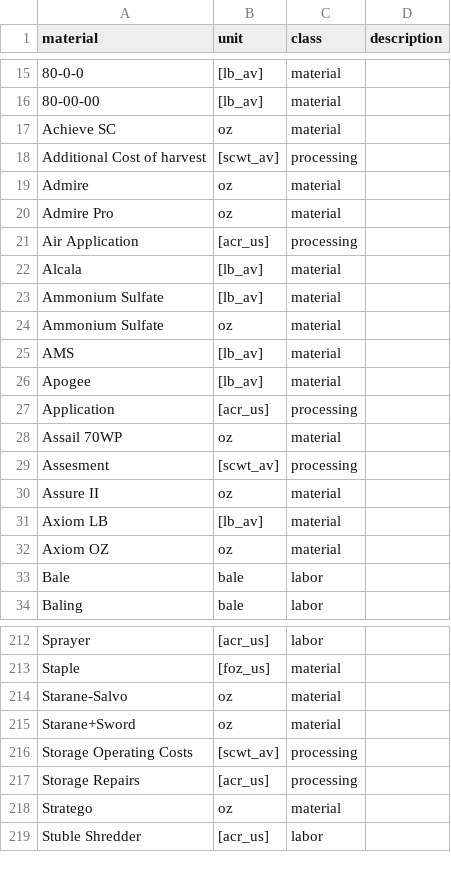
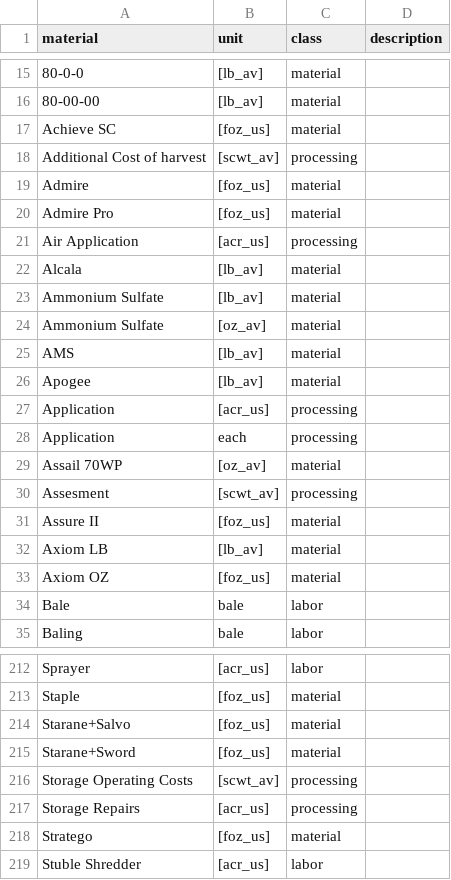
Before and after one commit to CSTARS/farm-budgets-data, a CSV file: materials.csv, drawn as a sheet; only a part is shown, gaps mark what is left out; the diff covers the shown part only.

Commit message:
Updated Materials List

```diff
--- a/materials.csv
+++ b/materials.csv
@@ -16,6 +16,6 @@ material,unit,class,description
 80-00-00,[lb_av],material,""
-Achieve SC,oz,material,""
+Achieve SC,[foz_us],material,""
 Additional Cost of harvest,[scwt_av],processing,""
-Admire,oz,material,""
-Admire Pro,oz,material,""
+Admire,[foz_us],material,""
+Admire Pro,[foz_us],material,""
 Air Application,[acr_us],processing,""
@@ -23,3 +23,3 @@ Alcala,[lb_av],material,""
 Ammonium Sulfate,[lb_av],material,""
-Ammonium Sulfate,oz,material,""
+Ammonium Sulfate,[oz_av],material,""
 AMS,[lb_av],material,""
@@ -27,7 +27,8 @@ Apogee,[lb_av],material,""
 Application,[acr_us],processing,""
-Assail 70WP,oz,material,""
+Application,each,processing,""
+Assail 70WP,[oz_av],material,""
 Assesment,[scwt_av],processing,""
-Assure II,oz,material,""
+Assure II,[foz_us],material,""
 Axiom LB,[lb_av],material,""
-Axiom OZ,oz,material,""
+Axiom OZ,[foz_us],material,""
 Bale,bale,labor,""
@@ -213,7 +213,7 @@ Sprayer,[acr_us],labor,""
 Staple,[foz_us],material,""
-Starane-Salvo,oz,material,""
-Starane+Sword,oz,material,""
+Starane+Salvo,[foz_us],material,""
+Starane+Sword,[foz_us],material,""
 Storage Operating Costs,[scwt_av],processing,""
 Storage Repairs,[acr_us],processing,""
-Stratego,oz,material,""
+Stratego,[foz_us],material,""
 Stuble Shredder,[acr_us],labor,""
```
Also changed, not shown: 3 added rows, 4 removed rows and 27 edited cells elsewhere in this file, ucd/CA-Broccoli.csv, ucd/ID-Potatoes.csv, 31 other files.
